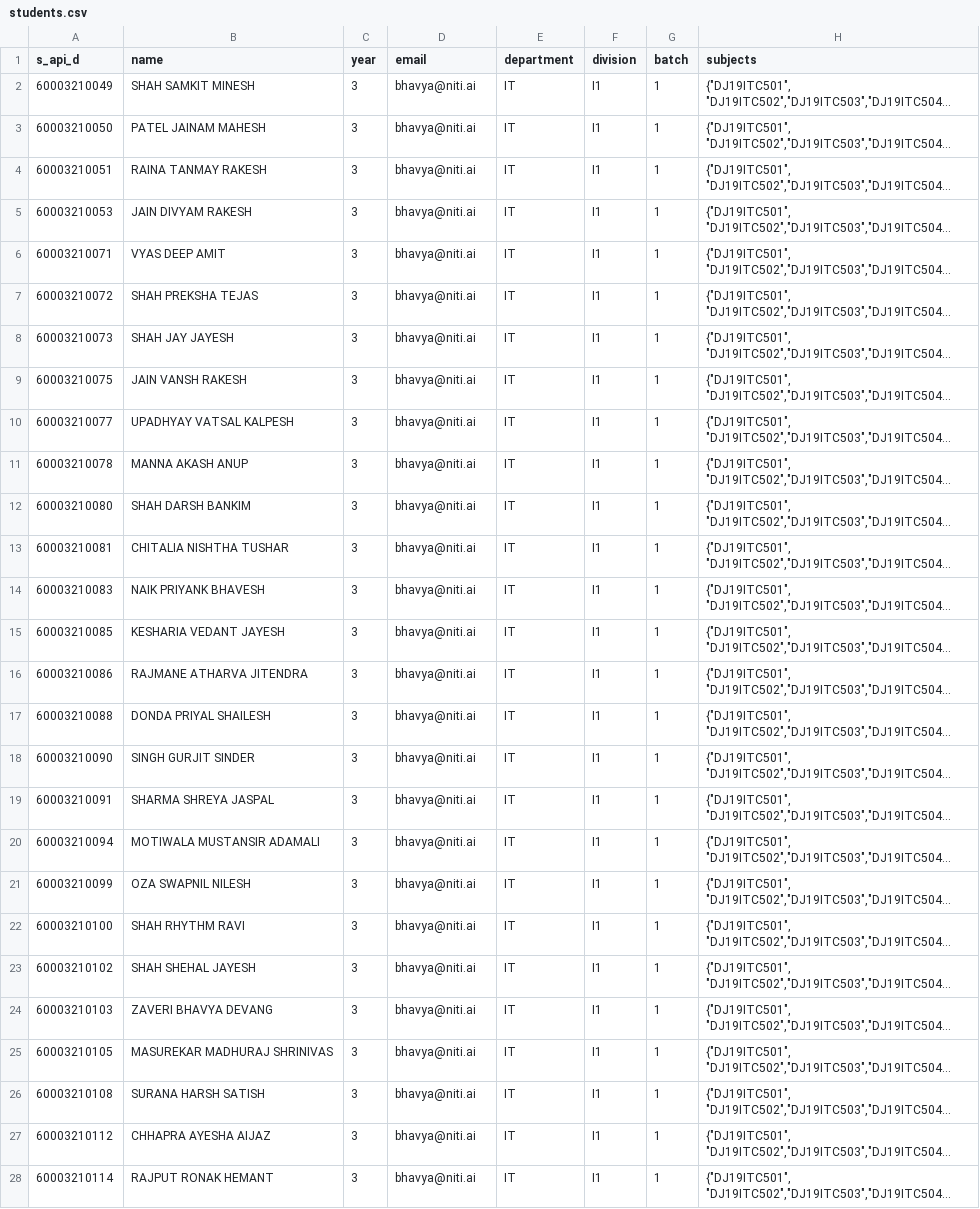
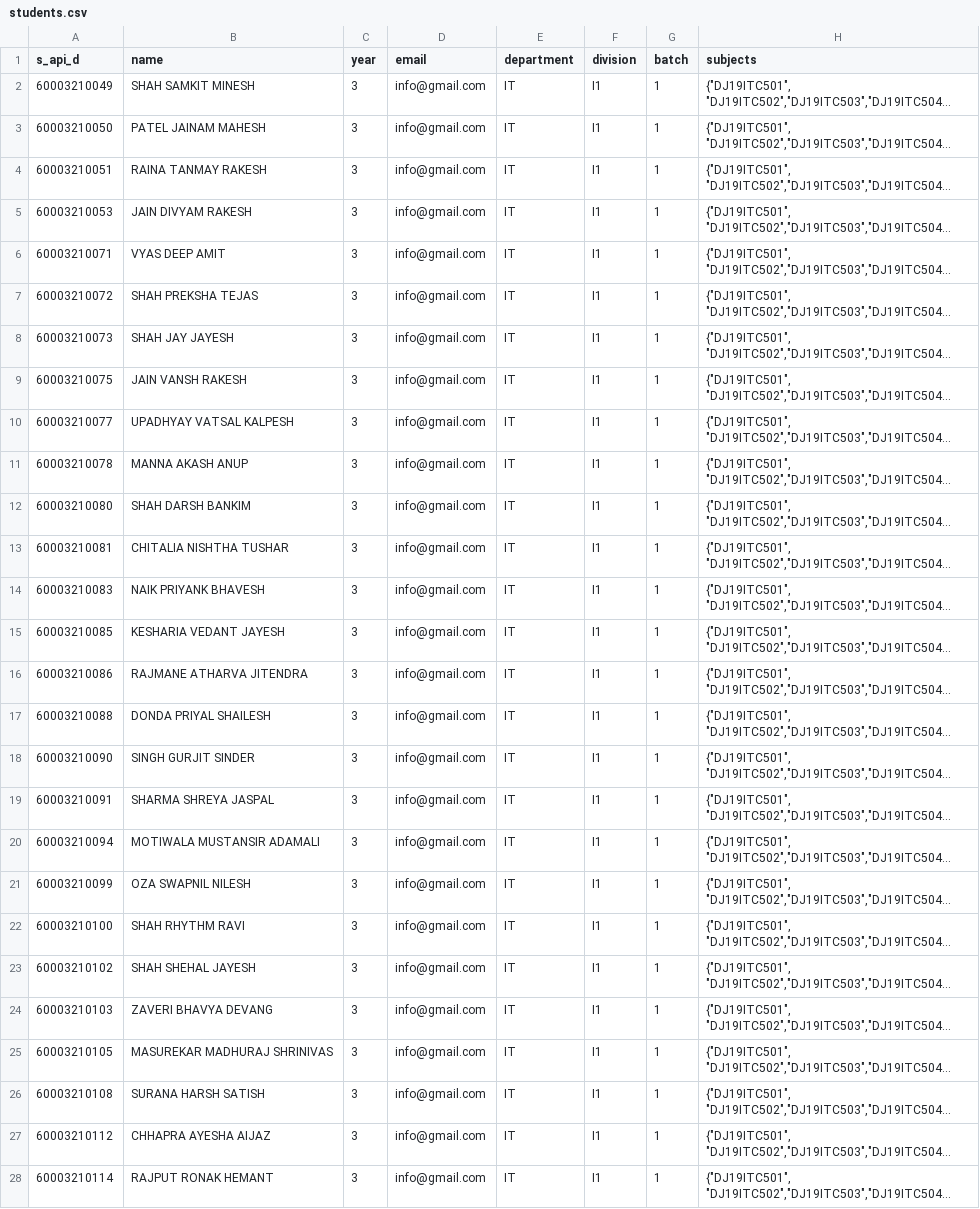
Before and after one commit to ishaan812/attendance-Backend, a CSV file: scripts/students.csv, drawn as a sheet; only a part is shown; long unchanged cells end in …; the diff covers the shown part only; the diff names each change by its address in the sheet, - before the commit and + after, or states it on an @@ line.

```diff
--- a/scripts/students.csv
+++ b/scripts/students.csv
-D2:D28 (email): bhavya@niti.ai
+D2:D28 (email): info@gmail.com
```
Also changed, not shown: 105 edited cells elsewhere in this file, 2 other files.
